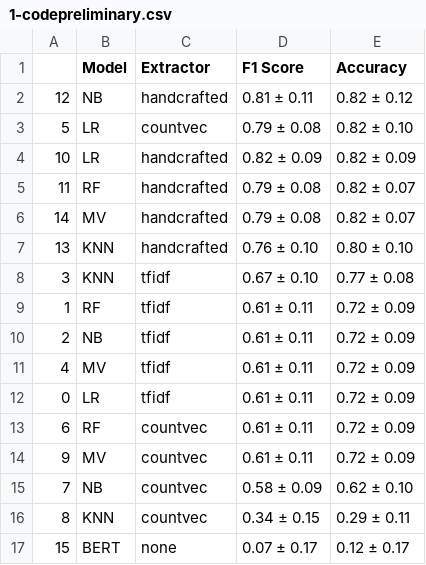
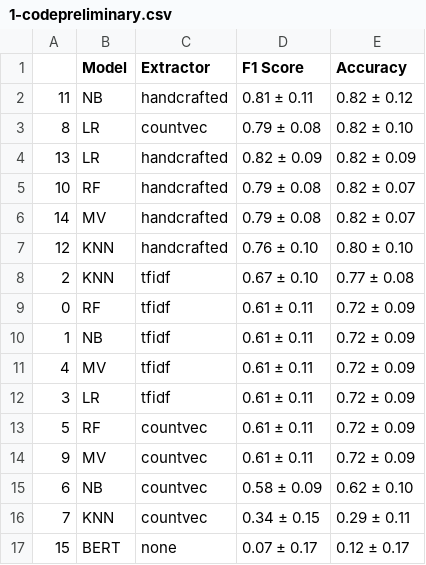
Before and after one commit to up4472/upolanc-nlp, a CSV file: results/1-codepreliminary.csv, drawn as a sheet.

```diff
--- a/results/1-codepreliminary.csv
+++ b/results/1-codepreliminary.csv
@@ -1,17 +1,17 @@
 	Model	Extractor	F1 Score	Accuracy
-12	NB	handcrafted	0.81 ± 0.11	0.82 ± 0.12
-5	LR	countvec	0.79 ± 0.08	0.82 ± 0.10
-10	LR	handcrafted	0.82 ± 0.09	0.82 ± 0.09
-11	RF	handcrafted	0.79 ± 0.08	0.82 ± 0.07
+11	NB	handcrafted	0.81 ± 0.11	0.82 ± 0.12
+8	LR	countvec	0.79 ± 0.08	0.82 ± 0.10
+13	LR	handcrafted	0.82 ± 0.09	0.82 ± 0.09
+10	RF	handcrafted	0.79 ± 0.08	0.82 ± 0.07
 14	MV	handcrafted	0.79 ± 0.08	0.82 ± 0.07
-13	KNN	handcrafted	0.76 ± 0.10	0.80 ± 0.10
-3	KNN	tfidf	0.67 ± 0.10	0.77 ± 0.08
-1	RF	tfidf	0.61 ± 0.11	0.72 ± 0.09
-2	NB	tfidf	0.61 ± 0.11	0.72 ± 0.09
+12	KNN	handcrafted	0.76 ± 0.10	0.80 ± 0.10
+2	KNN	tfidf	0.67 ± 0.10	0.77 ± 0.08
+0	RF	tfidf	0.61 ± 0.11	0.72 ± 0.09
+1	NB	tfidf	0.61 ± 0.11	0.72 ± 0.09
 4	MV	tfidf	0.61 ± 0.11	0.72 ± 0.09
-0	LR	tfidf	0.61 ± 0.11	0.72 ± 0.09
-6	RF	countvec	0.61 ± 0.11	0.72 ± 0.09
+3	LR	tfidf	0.61 ± 0.11	0.72 ± 0.09
+5	RF	countvec	0.61 ± 0.11	0.72 ± 0.09
 9	MV	countvec	0.61 ± 0.11	0.72 ± 0.09
-7	NB	countvec	0.58 ± 0.09	0.62 ± 0.10
-8	KNN	countvec	0.34 ± 0.15	0.29 ± 0.11
+6	NB	countvec	0.58 ± 0.09	0.62 ± 0.10
+7	KNN	countvec	0.34 ± 0.15	0.29 ± 0.11
 15	BERT	none	0.07 ± 0.17	0.12 ± 0.17
```
Also changed, not shown: results/0-bookid.csv, results/0-codepreliminary.csv, 6 other files.
